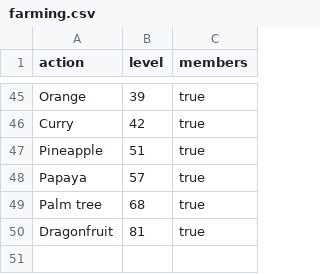
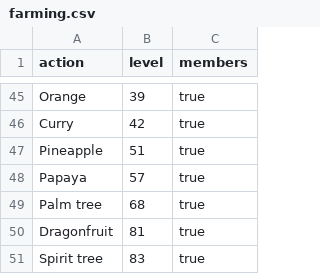
Before and after one commit to roaclark/rs-stats, a CSV file: data/rewards/farming.csv, drawn as a sheet; only a part is shown, gaps mark what is left out; the diff names each change by its address in the sheet, - before the commit and + after, or states it on an @@ line.

```diff
--- a/data/rewards/farming.csv
+++ b/data/rewards/farming.csv
+row 51: Spirit tree | 83 | true
```
Also changed, not shown: data/completed_quests.csv, data/quests.csv, 3 other files.
